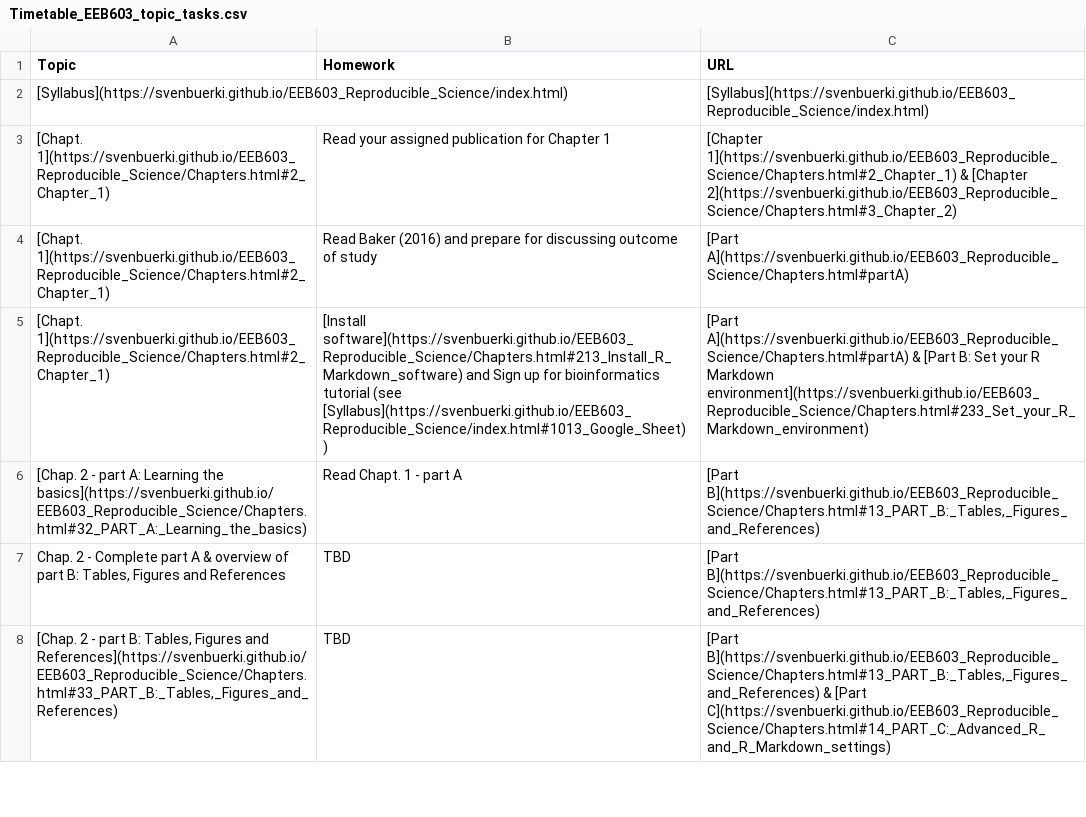
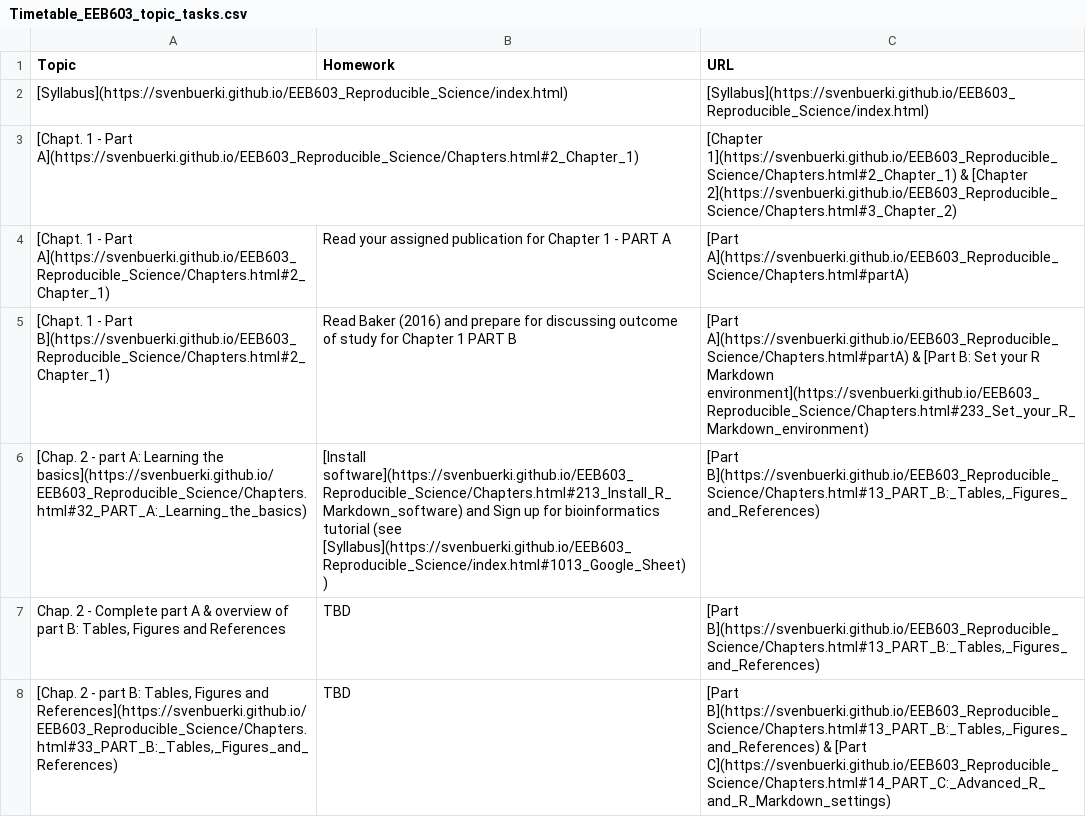
Before and after one commit to svenbuerki/EEB603_Reproducible_Science, a CSV file: Data/Timetable_EEB603_topic_tasks.csv, drawn as a sheet; only a part is shown; the diff names each change by its address in the sheet, - before the commit and + after, or states it on an @@ line.

```diff
--- a/Data/Timetable_EEB603_topic_tasks.csv
+++ b/Data/Timetable_EEB603_topic_tasks.csv
-A3:A4 (Topic): [Chapt. 1](https://svenbuerki.github.io/EEB603_Reproducible_Science/Chapters.html#2_Chapter_1)
+A3:A4 (Topic): [Chapt. 1 - Part A](https://svenbuerki.github.io/EEB603_Reproducible_Science/Chapters.html#2_Chapter_1)
-B3 (Homework): Read your assigned publication for Chapter 1
+B3 (Homework): (empty)
-B4 (Homework): Read Baker (2016) and prepare for discussing outcome of study
+B4 (Homework): Read your assigned publication for Chapter 1 - PART A
-A5 (Topic): [Chapt. 1](https://svenbuerki.github.io/EEB603_Reproducible_Science/Chapters.html#2_Chapter_1)
+A5 (Topic): [Chapt. 1 - Part B](https://svenbuerki.github.io/EEB603_Reproducible_Science/Chapters.html#2_Chapter_1)
-B5 (Homework): [Install software](https://svenbuerki.github.io/EEB603_Reproducible_Science/Chapters.html#213_Install_R_Markdown_software) and Sign up for bioinformatics tutorial (see [Syllabus](https://svenbuerki.github.io/EEB603_Reproducible_Science/index.html#1013_Google_Sheet) )
+B5 (Homework): Read Baker (2016) and prepare for discussing outcome of study for Chapter 1 PART B
-B6 (Homework): Read Chapt. 1 - part A
+B6 (Homework): [Install software](https://svenbuerki.github.io/EEB603_Reproducible_Science/Chapters.html#213_Install_R_Markdown_software) and Sign up for bioinformatics tutorial (see [Syllabus](https://svenbuerki.github.io/EEB603_Reproducible_Science/index.html#1013_Google_Sheet) )
```
Also changed, not shown: 11 other files.
